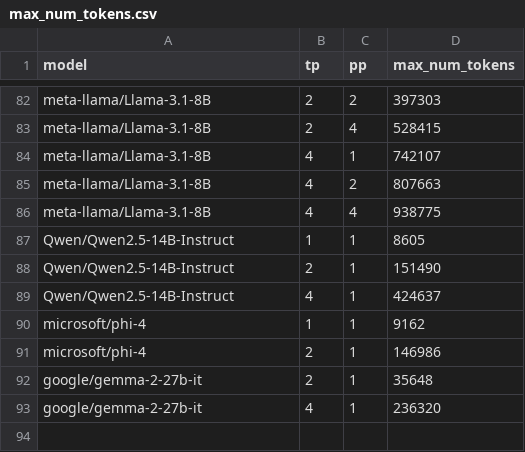
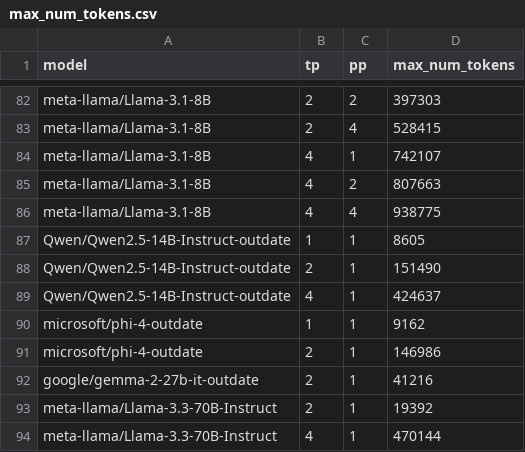
Before and after one commit to Louis-99/DistServe, a CSV file: simdistserve/estimators/profile_data/max_num_tokens.csv, drawn as a sheet; only a part is shown, gaps mark what is left out.

Commit message:
add parameter for Llama3.3-70B, add power to simulator not in binary search yet

```diff
--- a/simdistserve/estimators/profile_data/max_num_tokens.csv
+++ b/simdistserve/estimators/profile_data/max_num_tokens.csv
@@ -86,8 +86,9 @@ meta-llama/Llama-3.1-8B,4,2,807663
 meta-llama/Llama-3.1-8B,4,4,938775
-Qwen/Qwen2.5-14B-Instruct,1,1,8605
-Qwen/Qwen2.5-14B-Instruct,2,1,151490
-Qwen/Qwen2.5-14B-Instruct,4,1,424637
-microsoft/phi-4,1,1,9162
-microsoft/phi-4,2,1,146986
-google/gemma-2-27b-it,2,1,35648
-google/gemma-2-27b-it,4,1,236320
+Qwen/Qwen2.5-14B-Instruct-outdate,1,1,8605
+Qwen/Qwen2.5-14B-Instruct-outdate,2,1,151490
+Qwen/Qwen2.5-14B-Instruct-outdate,4,1,424637
+microsoft/phi-4-outdate,1,1,9162
+microsoft/phi-4-outdate,2,1,146986
+google/gemma-2-27b-it-outdate,2,1,41216
+meta-llama/Llama-3.3-70B-Instruct,2,1,19392
+meta-llama/Llama-3.3-70B-Instruct,4,1,470144
```
Also changed, not shown: 7 other files.
